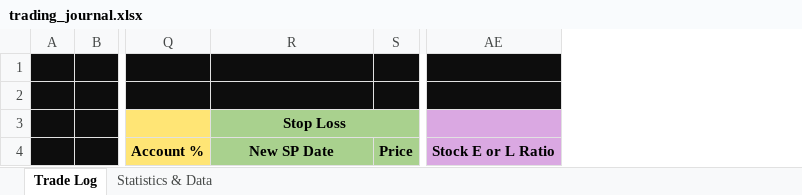
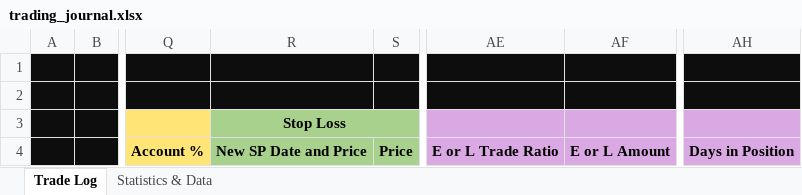
Before and after one commit to shalevgur1/TradingJournal, an Excel workbook: trading_journal.xlsx, sheet Trade Log, drawn as a sheet; only a part is shown, gaps mark what is left out; values as stored, in another font and other column widths than the file's, no borders; removed rows and columns are numbered as before the commit, all else as after; the diff names each change by its address in the sheet, - before the commit and + after, or states it on an @@ line.

Commit message:
Finish initial ibapi sand box
Got order information form trades [only on real time], initial ibapi sand box

```diff
--- a/trading_journal.xlsx (sheet Trade Log)
+++ b/trading_journal.xlsx (sheet Trade Log)
-column AE, row 4: Stock E or L Ratio
+column AE, row 4: E or L Trade Ratio
+column AF, row 4: E or L Amount
+column AH, row 4: Days in Position
-R4 (Stop Loss): New SP Date
+R4 (Stop Loss): New SP Date and Price
```
Also changed, not shown: config/trading_journal_model.xlsx, 6 other files.
